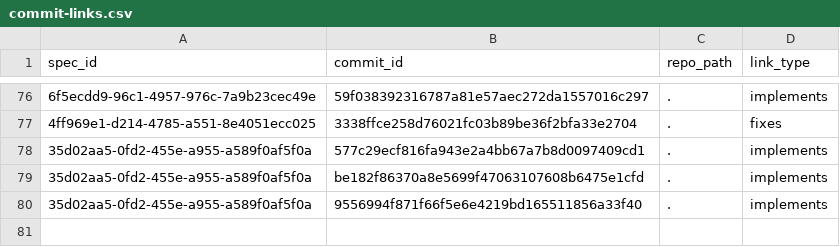
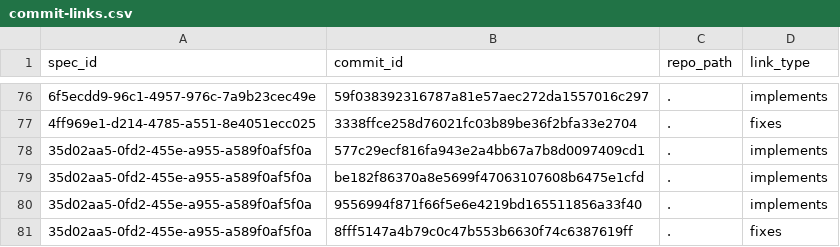
Before and after one commit to zamm-dev/zamm-golang-mvp-11, a CSV file: .zamm/commit-links.csv, drawn as a sheet; only a part is shown, gaps mark what is left out; the diff names each change by its address in the sheet, - before the commit and + after, or states it on an @@ line.

```diff
--- a/.zamm/commit-links.csv
+++ b/.zamm/commit-links.csv
+row 81: 35d02aa5-0fd2-455e-a955-a589f0af5f0a | 8fff5147a4b79c0c47b553b6630f74c6387619ff | . | fixes
```
Also changed, not shown: 1 other file.
